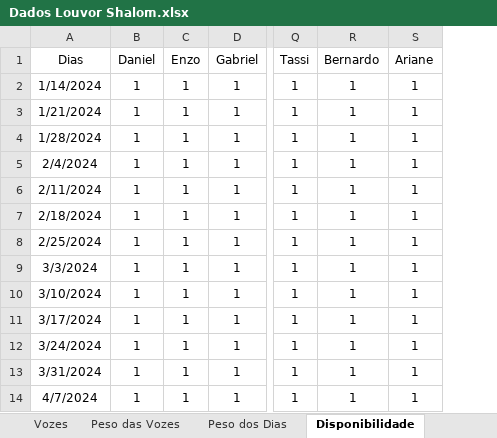
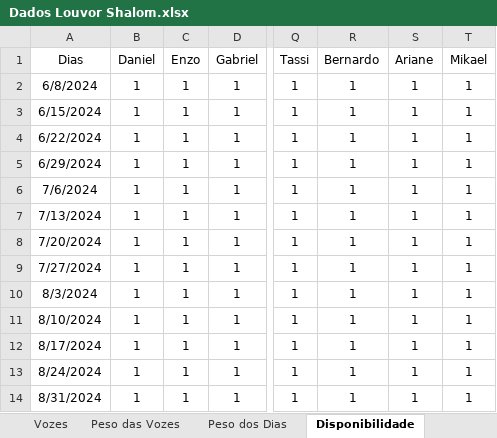
Before and after one commit to hmbarros/Louvor-Shalom, an Excel workbook: Modelo-PO/Dados Louvor Shalom.xlsx, sheet Disponibilidade, drawn as a sheet; only a part is shown, gaps mark what is left out; values as stored, in another font and other column widths than the file's, no borders; conditional formats not drawn; the diff names each change by its address in the sheet, - before the commit and + after, or states it on an @@ line.

```diff
--- a/Modelo-PO/Dados Louvor Shalom.xlsx (sheet Disponibilidade)
+++ b/Modelo-PO/Dados Louvor Shalom.xlsx (sheet Disponibilidade)
+column T (Mikael), rows 2-14: all 1
-A2 (Dias): 1/14/2024
+A2 (Dias): 6/8/2024
-A3 (Dias): 1/21/2024
+A3 (Dias): 6/15/2024
-A4 (Dias): 1/28/2024
+A4 (Dias): 6/22/2024
-A5 (Dias): 2/4/2024
+A5 (Dias): 6/29/2024
-A6 (Dias): 2/11/2024
+A6 (Dias): 7/6/2024
-A7 (Dias): 2/18/2024
+A7 (Dias): 7/13/2024
-A8 (Dias): 2/25/2024
+A8 (Dias): 7/20/2024
-A9 (Dias): 3/3/2024
+A9 (Dias): 7/27/2024
-A10 (Dias): 3/10/2024
+A10 (Dias): 8/3/2024
-A11 (Dias): 3/17/2024
+A11 (Dias): 8/10/2024
-A12 (Dias): 3/24/2024
+A12 (Dias): 8/17/2024
-A13 (Dias): 3/31/2024
+A13 (Dias): 8/24/2024
-A14 (Dias): 4/7/2024
+A14 (Dias): 8/31/2024
```
Also changed, not shown: sheet Instrumento, sheet Peso dos Dias, sheet Dias por Mês, sheet Vozes, sheet Peso dos Instrumentos, sheet Peso das Vozes, 4 other files.
